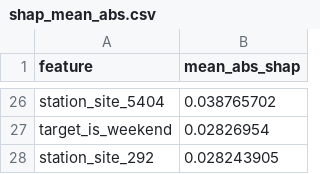
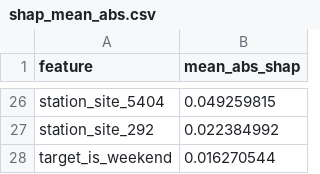
Before and after one commit to Krushna-Pisal/AeroTwin, a CSV file: ml/models/figures/shap_mean_abs.csv, drawn as a sheet; only a part is shown, gaps mark what is left out; removed rows and columns are numbered as before the commit, all else as after; the diff covers the shown part only; the diff names each change by its address in the sheet, - before the commit and + after, or states it on an @@ line.

```diff
--- a/ml/models/figures/shap_mean_abs.csv
+++ b/ml/models/figures/shap_mean_abs.csv
-B26 (mean_abs_shap): 0.038765702
+B26 (mean_abs_shap): 0.049259815
-row 27: target_is_weekend | 0.02826954
-B27 (mean_abs_shap): 0.028243905
+B27 (mean_abs_shap): 0.022384992
+row 28: target_is_weekend | 0.016270544
```
Also changed, not shown: 8 added rows, 8 removed rows and 16 edited cells elsewhere in this file, 13 other files.
